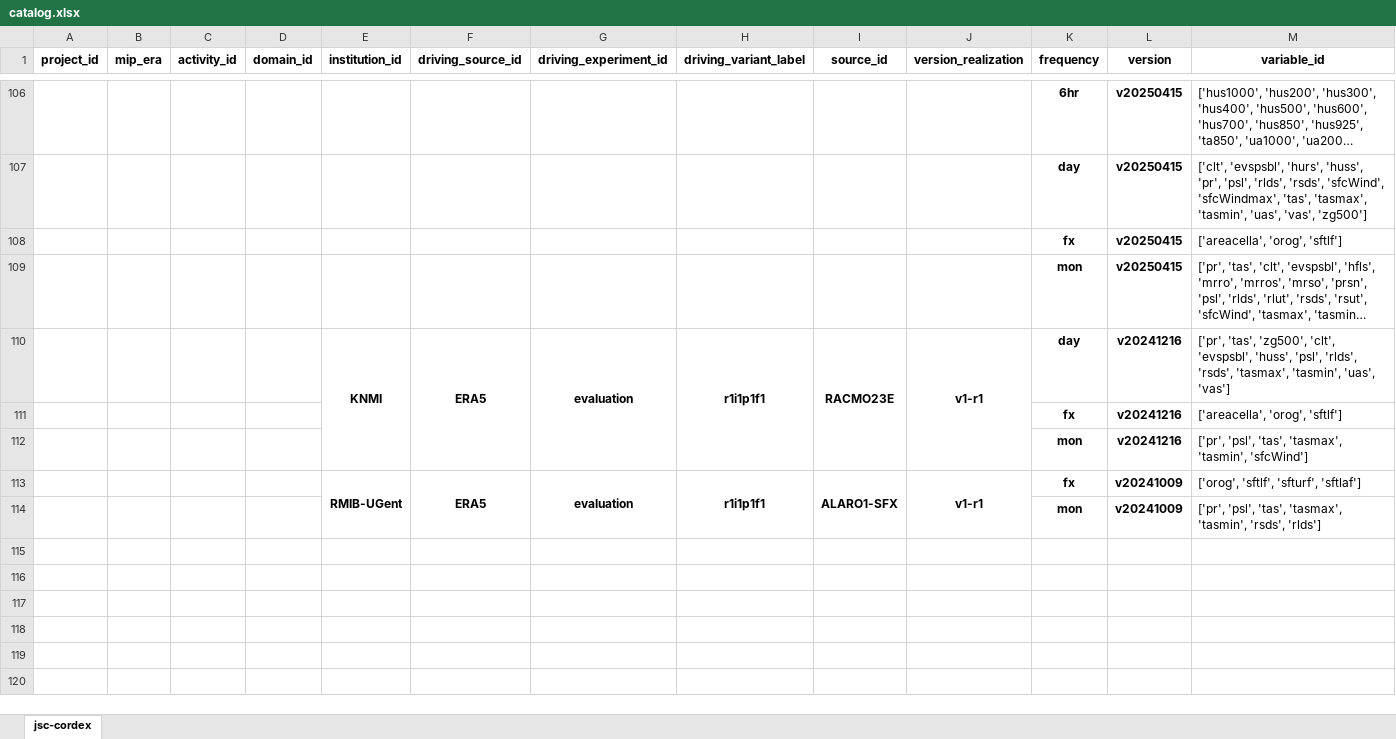
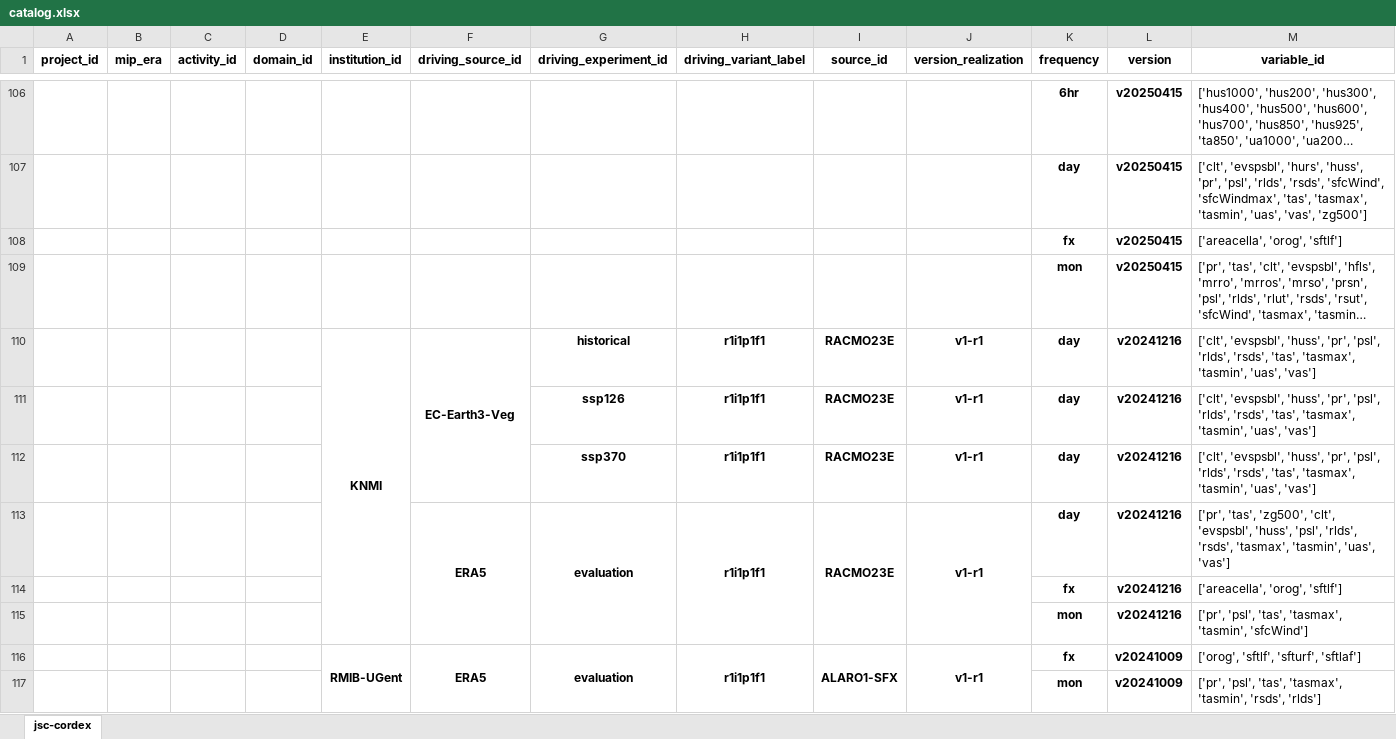
Before and after one commit to euro-cordex/joint-evaluation, an Excel workbook: catalog.xlsx, sheet jsc-cordex, drawn as a sheet; only a part is shown, gaps mark what is left out; long unchanged cells end in …; values as stored, in another font and other column widths than the file's, no borders; removed rows and columns are numbered as before the commit, all else as after; the diff names each change by its address in the sheet, - before the commit and + after, or states it on an @@ line.

```diff
--- a/catalog.xlsx (sheet jsc-cordex)
+++ b/catalog.xlsx (sheet jsc-cordex)
+row 110:  |  |  |  | KNMI | EC-Earth3-Veg | historical | r1i1p1f1 | RACMO23E | v1-r1 | day | v20241216 | ['clt', 'evspsbl', 'huss', 'pr', 'psl', 'rlds', 'rsds', 'tas', 'tasmax', 'tasmin', 'uas', 'vas']
+row 111:  |  |  |  |  |  | ssp126 | r1i1p1f1 | RACMO23E | v1-r1 | day | v20241216 | ['clt', 'evspsbl', 'huss', 'pr', 'psl', 'rlds', 'rsds', 'tas', 'tasmax', 'tasmin', 'uas', 'vas']
+row 112:  |  |  |  |  |  | ssp370 | r1i1p1f1 | RACMO23E | v1-r1 | day | v20241216 | ['clt', 'evspsbl', 'huss', 'pr', 'psl', 'rlds', 'rsds', 'tas', 'tasmax', 'tasmin', 'uas', 'vas']
-E113 (institution_id): KNMI
+E113 (institution_id): (empty)
-E110:E112 merged
```
